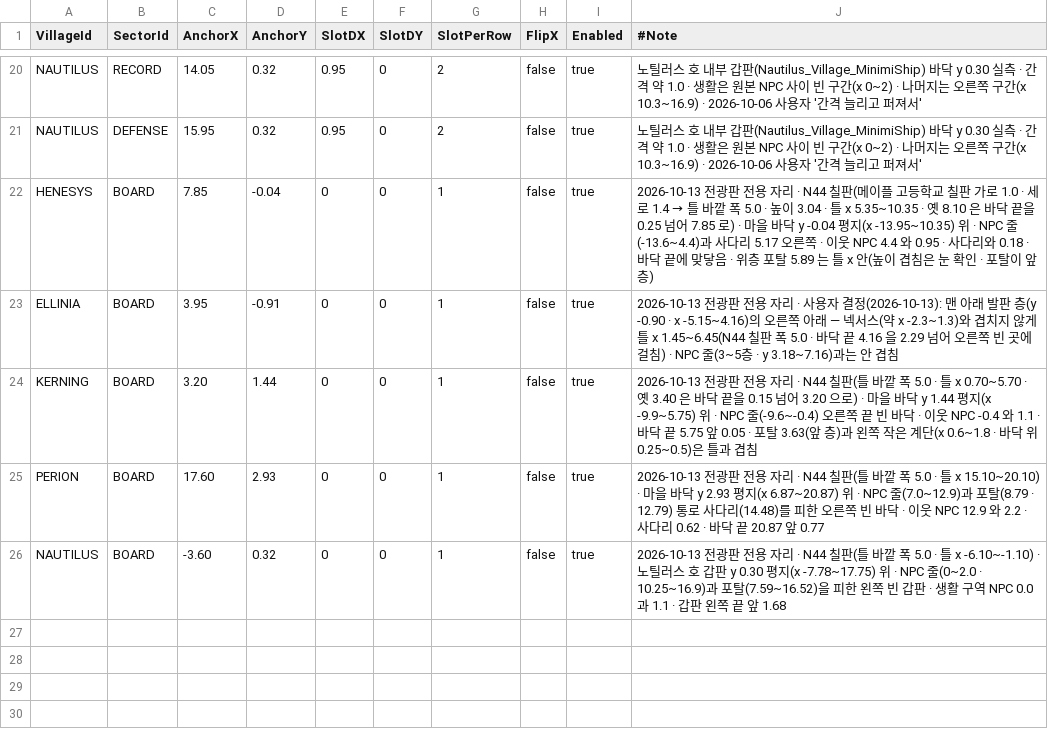
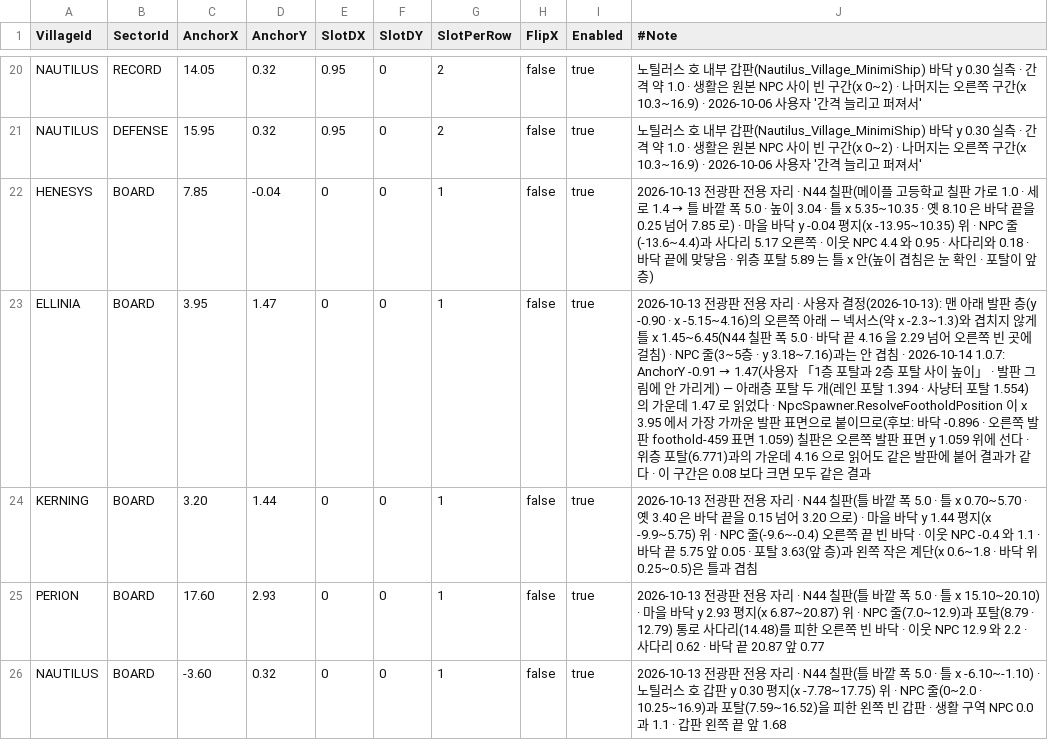
Before and after one commit to alsrn5172/villagedefense, a CSV file: RootDesk/MyDesk/VillageNpcSector.csv, drawn as a sheet; only a part is shown, gaps mark what is left out; the diff names each change by its address in the sheet, - before the commit and + after, or states it on an @@ line.

```diff
--- a/RootDesk/MyDesk/VillageNpcSector.csv
+++ b/RootDesk/MyDesk/VillageNpcSector.csv
-D23 (AnchorY): -0.91
+D23 (AnchorY): 1.47
@@ J23 (#Note): …안 겹침 → …안 겹침 · 2026-10-14 1.0.7: AnchorY -0.91 → 1.47(사용자 「1층 포탈과 2층 포탈 사이 높이」 · 발판 그림에 안 가리게) — 아래층 포탈 두 개(레인 포탈 1.394 · 사냥터 포탈 1.554)의 가운데 1.47 로 읽었다 · NpcSpawner.ResolveFootholdPosition 이 x 3.95 에서 가장 가까운 발판 표면으로 붙이므로(후보: 바닥 -0.896 · 오른쪽 발판 foothold-459 표면 1.059) 칠판은 오른쪽 발판 표면 y 1.059 위에 선다 · 위층 포탈(6.771)과의 가운데 4.16 으로 읽어도 같은 발판에 붙어 결과가 같다 · 이 구간은 0.08 보다 크면 모두 같은 결과 @@
```
Also changed, not shown: RootDesk/MyDesk/LaneConfig.csv, 9 other files.
